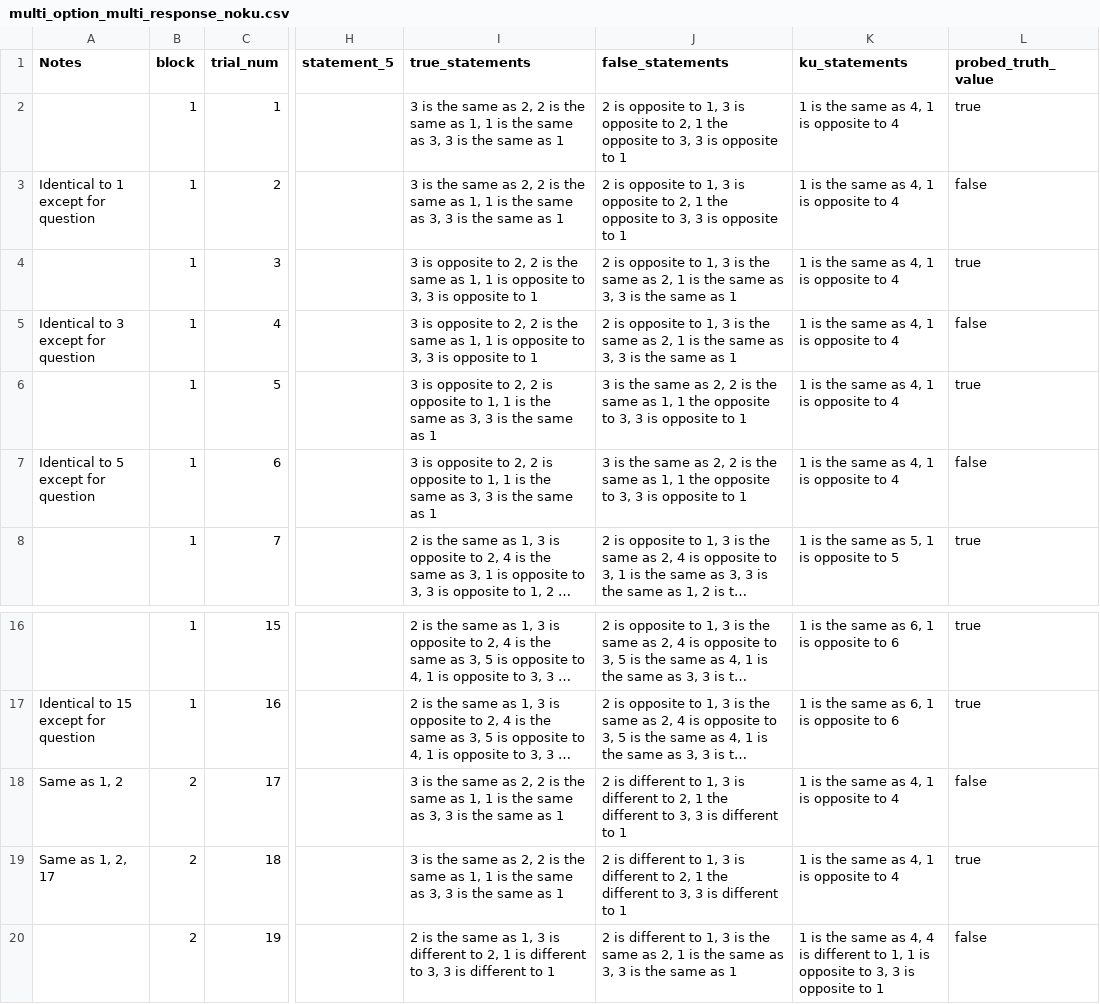
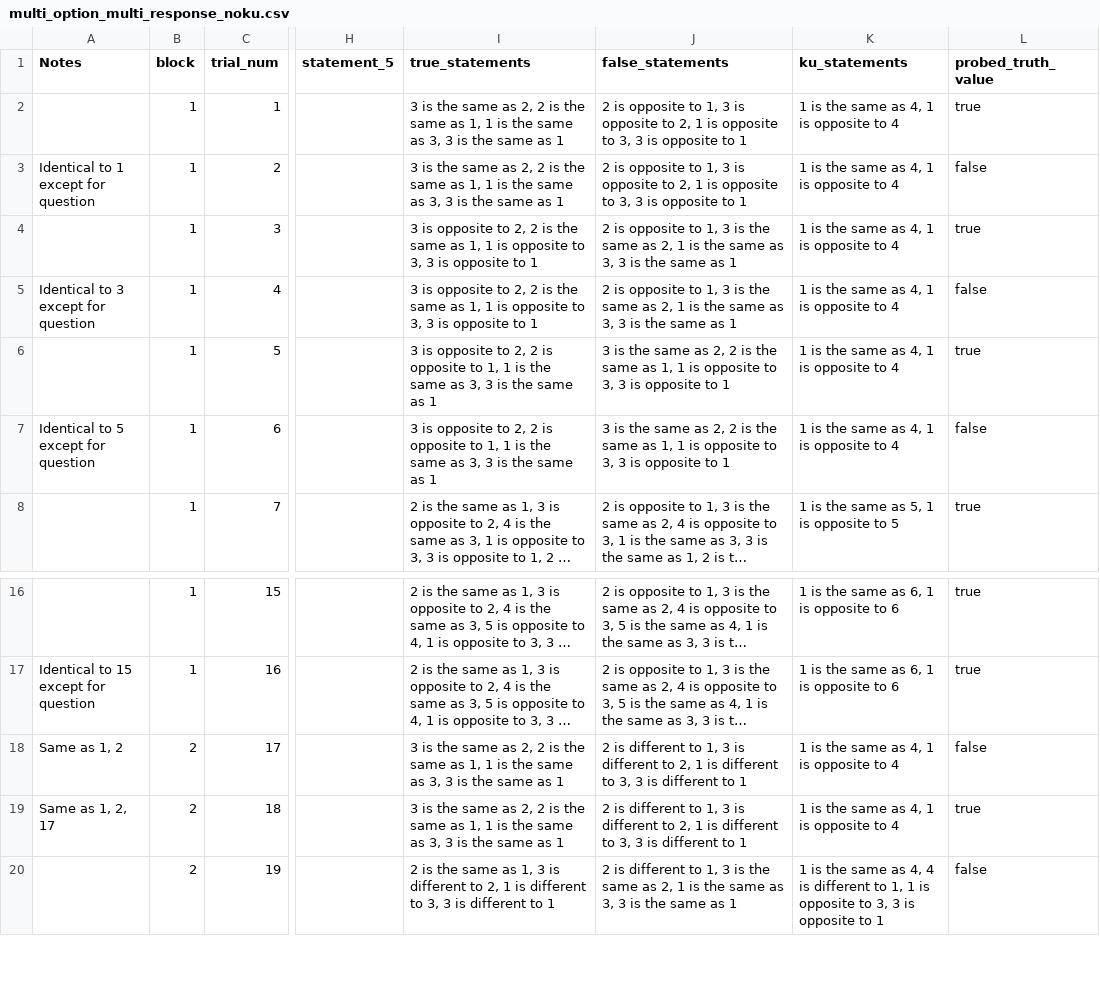
Before and after one commit to JamieCummins/relational-abilities-index, a CSV file: trials/multiple_choice/multi_option_multi_response_noku.csv, drawn as a sheet; only a part is shown, gaps mark what is left out; long unchanged cells end in …; the diff names each change by its address in the sheet, - before the commit and + after, or states it on an @@ line.

Commit message:
add verbs

```diff
--- a/trials/multiple_choice/multi_option_multi_response_noku.csv
+++ b/trials/multiple_choice/multi_option_multi_response_noku.csv
-J2:J3 (false_statements): …2, 1 the opposite to…
+J2:J3 (false_statements): …2, 1 is opposite to…
-J6:J7 (false_statements): …1, 1 the opposite to…
+J6:J7 (false_statements): …1, 1 is opposite to…
-J18:J19 (false_statements): …2, 1 the different to…
+J18:J19 (false_statements): …2, 1 is different to…
```
